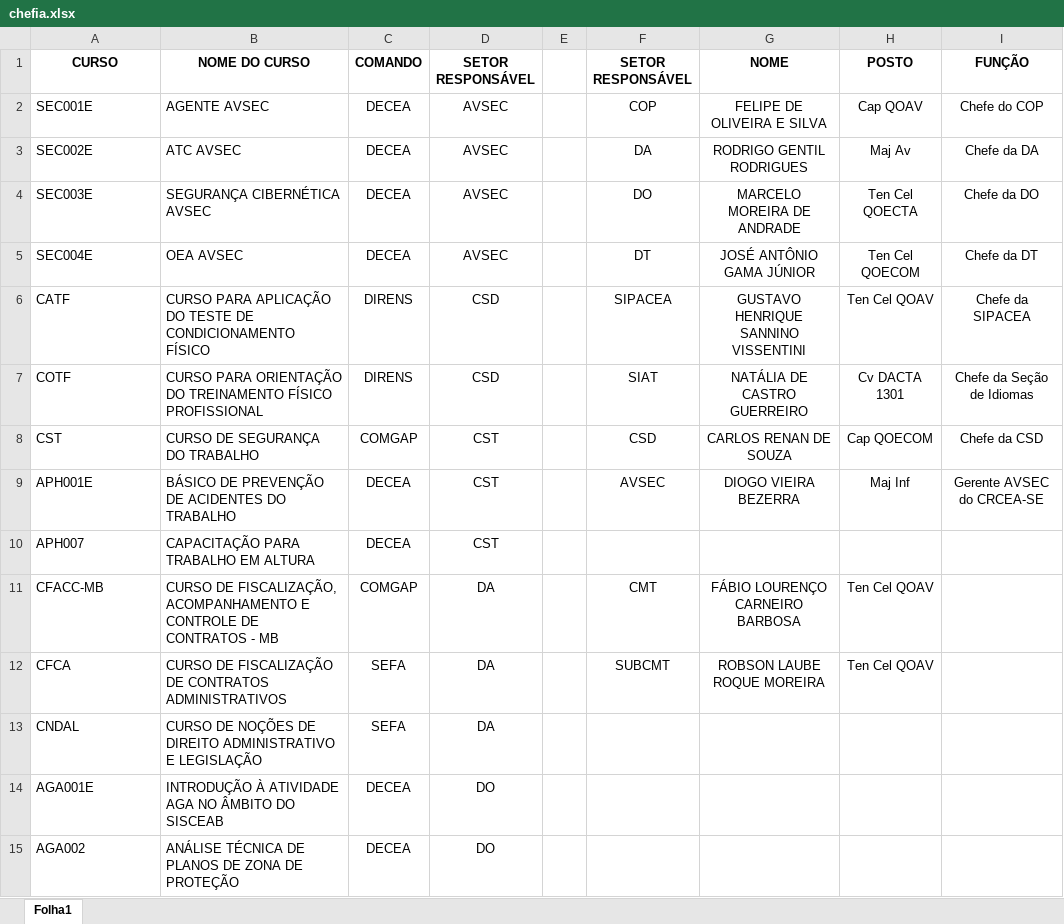
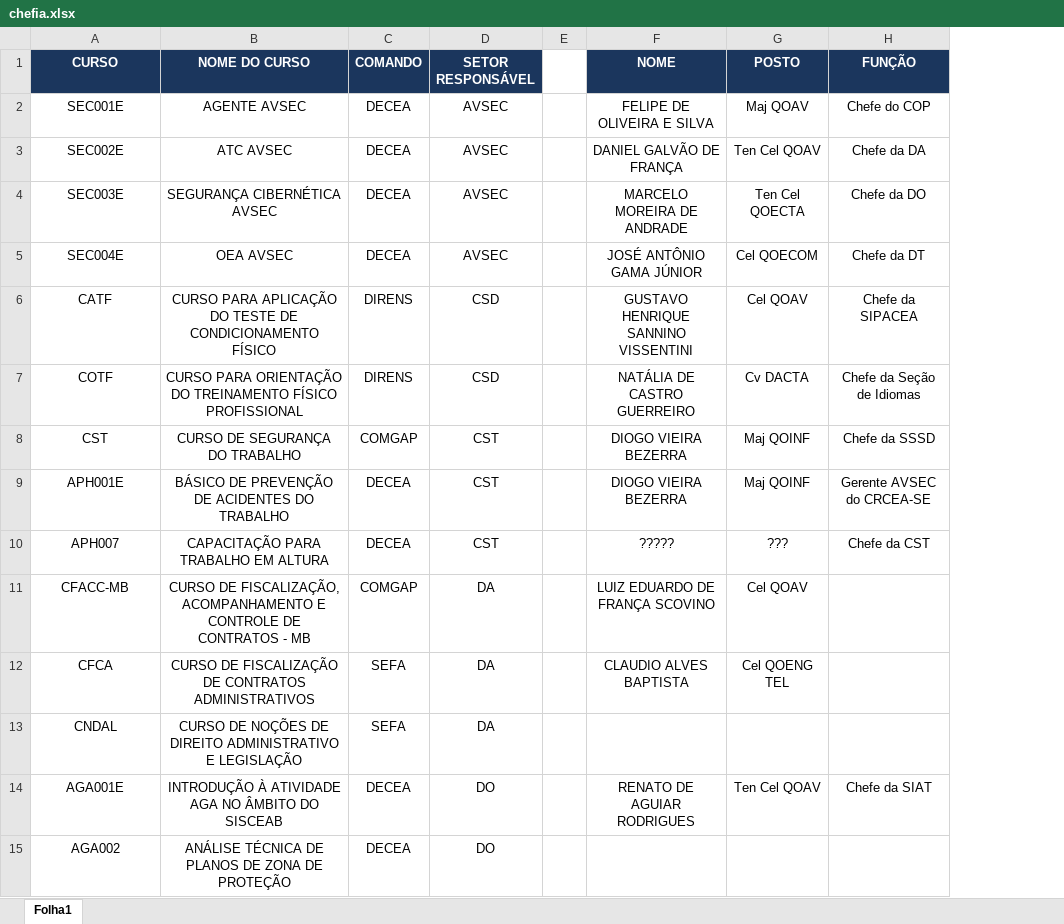
Before and after one commit to camargommc2021-star/controle_de_indicacoes, an Excel workbook: data/chefia.xlsx, sheet Folha1, drawn as a sheet; only a part is shown; values as stored, in another font and other column widths than the file's, no borders; charts and pictures not drawn; removed rows and columns are numbered as before the commit, all else as after; the diff covers the shown part only; the diff names each change by its address in the sheet, - before the commit and + after, or states it on an @@ line.

Commit message:
Add files via upload

```diff
--- a/data/chefia.xlsx (sheet Folha1)
+++ b/data/chefia.xlsx (sheet Folha1)
-column F (SETOR RESPONSÁVEL), rows 2-12: COP | DA | DO | DT | SIPACEA | SIAT | CSD | AVSEC |  | CMT | SUBCMT
@@ A1:D1 fill: none → #1B365D, text colour: black → #FFFFFF @@
@@ F1:H1 fill: none → #1B365D, text colour: black → #FFFFFF @@
-A2:B15 alignment: left
+A2:B15 alignment: center
-G2 (POSTO): Cap QOAV
+G2 (POSTO): Maj QOAV
-F3 (NOME): RODRIGO GENTIL RODRIGUES
+F3 (NOME): DANIEL GALVÃO DE FRANÇA
-G3 (POSTO): Maj Av
+G3 (POSTO): Ten Cel QOAV
-G5 (POSTO): Ten Cel QOECOM
+G5 (POSTO): Cel QOECOM
-G6 (POSTO): Ten Cel QOAV
+G6 (POSTO): Cel QOAV
-G7 (POSTO): Cv DACTA 1301
+G7 (POSTO): Cv DACTA
-F8 (NOME): CARLOS RENAN DE SOUZA
+F8 (NOME): DIOGO VIEIRA BEZERRA
-G8 (POSTO): Cap QOECOM
+G8 (POSTO): Maj QOINF
-H8 (FUNÇÃO): Chefe da CSD
+H8 (FUNÇÃO): Chefe da SSSD
-G9 (POSTO): Maj Inf
+G9 (POSTO): Maj QOINF
-F10 (NOME): (empty)
+F10 (NOME): ?????
-G10 (POSTO): (empty)
+G10 (POSTO): ???
-H10 (FUNÇÃO): (empty)
+H10 (FUNÇÃO): Chefe da CST
-F11 (NOME): FÁBIO LOURENÇO CARNEIRO BARBOSA
+F11 (NOME): LUIZ EDUARDO DE FRANÇA SCOVINO
-G11 (POSTO): Ten Cel QOAV
+G11 (POSTO): Cel QOAV
-F12 (NOME): ROBSON LAUBE ROQUE MOREIRA
+F12 (NOME): CLAUDIO ALVES BAPTISTA
-G12 (POSTO): Ten Cel QOAV
+G12 (POSTO): Cel QOENG TEL
-F14 (NOME): (empty)
+F14 (NOME): RENATO DE AGUIAR RODRIGUES
-G14 (POSTO): (empty)
+G14 (POSTO): Ten Cel QOAV
-H14 (FUNÇÃO): (empty)
+H14 (FUNÇÃO): Chefe da SIAT
```
Also changed, not shown: 9 added rows, 2 edited cells and cell formats elsewhere in this sheet, charts or pictures.
